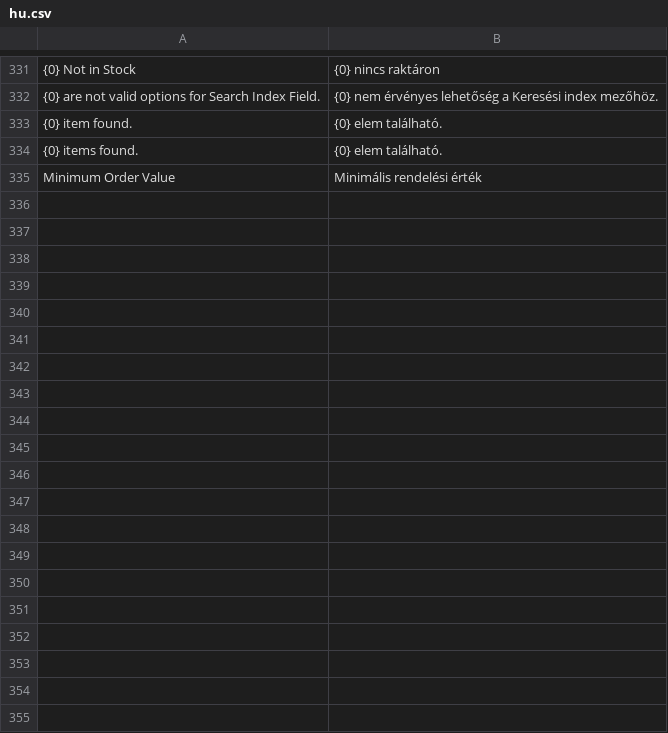
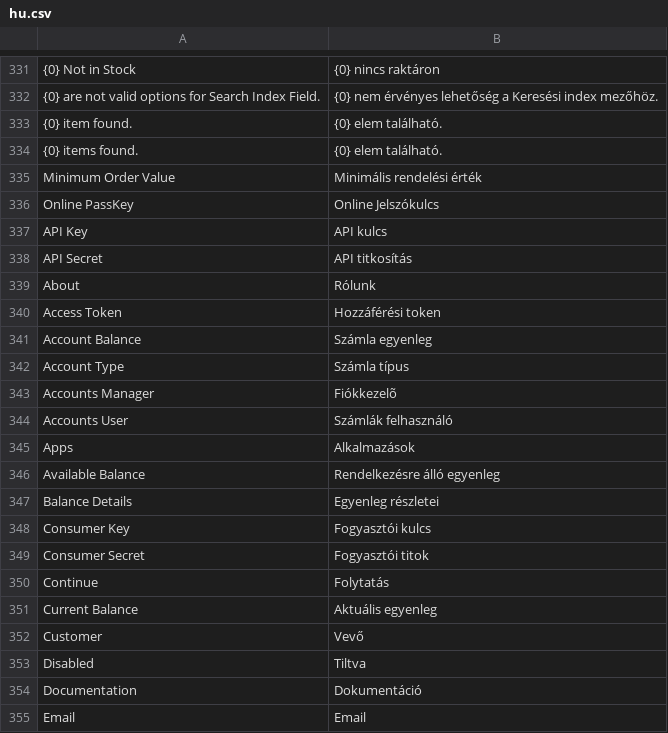
Before and after one commit to oprezz/webshop, a CSV file: webshop/translations/hu.csv, drawn as a sheet; only a part is shown, gaps mark what is left out; the diff covers the shown part only; the diff names each change by its address in the sheet, - before the commit and + after, or states it on an @@ line.

Commit message:
extend translation

```diff
--- a/webshop/translations/hu.csv
+++ b/webshop/translations/hu.csv
+row 336: Online PassKey | Online Jelszókulcs
+row 337: API Key | API kulcs
+row 338: API Secret | API titkosítás
+row 339: About | Rólunk
+row 340: Access Token | Hozzáférési token
+row 341: Account Balance | Számla egyenleg
+row 342: Account Type | Számla típus
+row 343: Accounts Manager | Fiókkezelõ
+row 344: Accounts User | Számlák felhasználó
+row 345: Apps | Alkalmazások
+row 346: Available Balance | Rendelkezésre álló egyenleg
+row 347: Balance Details | Egyenleg részletei
+row 348: Consumer Key | Fogyasztói kulcs
+row 349: Consumer Secret | Fogyasztói titok
+row 350: Continue | Folytatás
+row 351: Current Balance | Aktuális egyenleg
+row 352: Customer | Vevő
+row 353: Disabled | Tiltva
+row 354: Documentation | Dokumentáció
+row 355: Email | Email
```
Also changed, not shown: 60 added rows elsewhere in this file.
